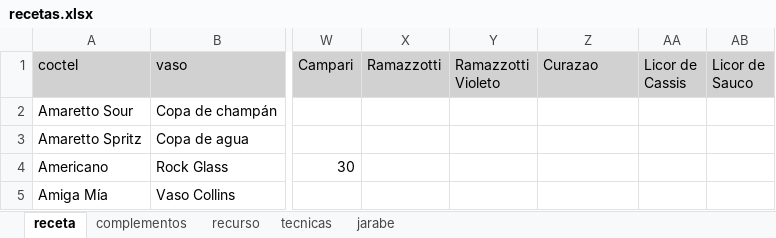
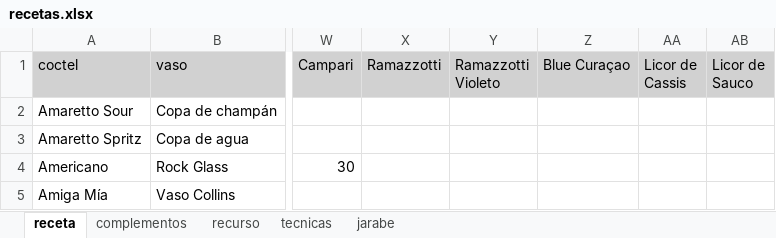
Before and after one commit to cargomir/clubdelicores, an Excel workbook: data/recetas.xlsx, sheet receta, drawn as a sheet; only a part is shown, gaps mark what is left out; values as stored, in another font and other column widths than the file's, no borders; conditional formats not drawn; the diff names each change by its address in the sheet, - before the commit and + after, or states it on an @@ line.

Commit message:
Add files via upload

```diff
--- a/data/recetas.xlsx (sheet receta)
+++ b/data/recetas.xlsx (sheet receta)
-Z1: Curazao
+Z1: Blue Curaçao
```
